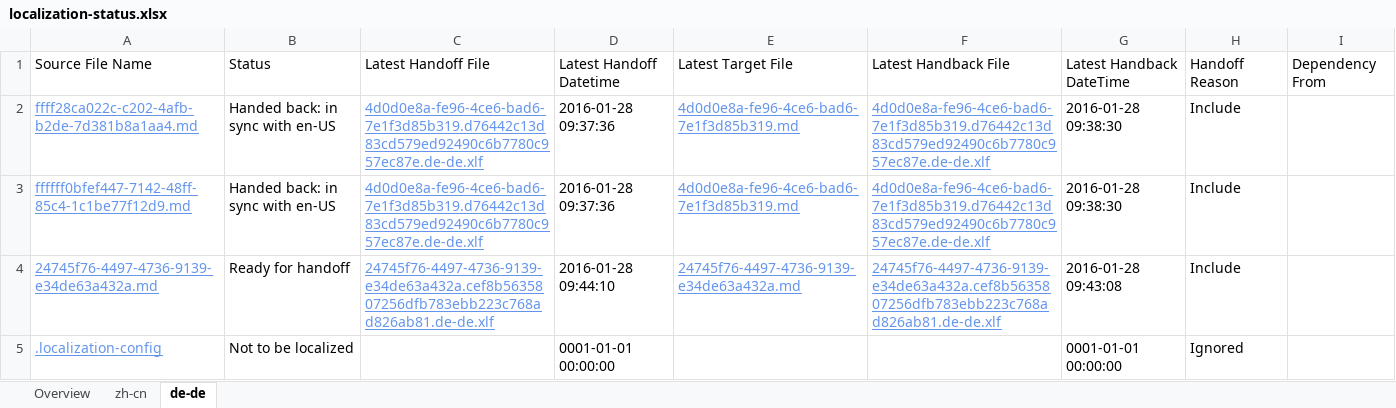
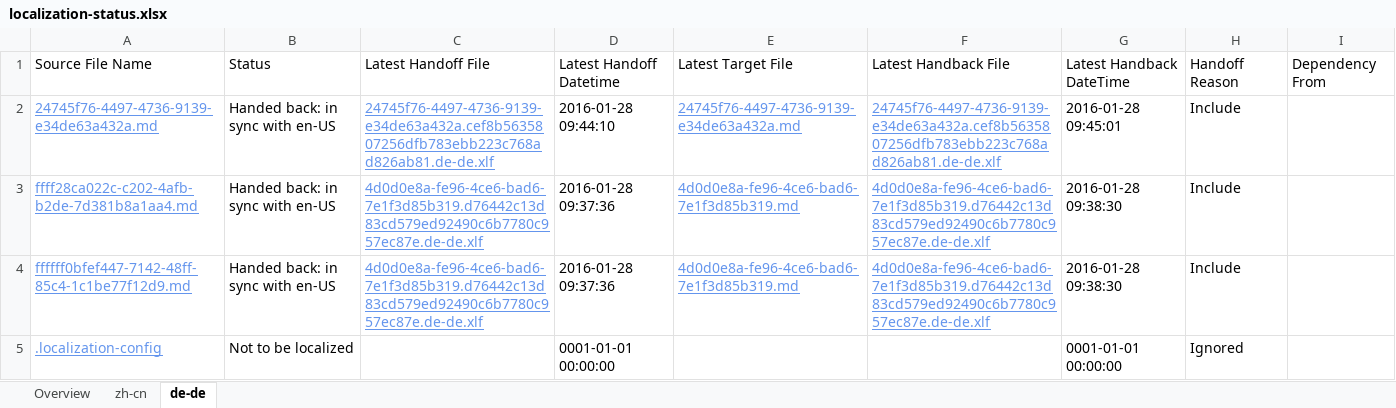
Before and after one commit to OpenLocalizationTestOrg/olhandback, an Excel workbook: ol-handback/OpenLocalizationTest/oltest/xinjiang/localization-status.xlsx, sheet de-de, drawn as a sheet; values as stored, in another font and other column widths than the file's, no borders; table styles not drawn; removed rows and columns are numbered as before the commit, all else as after; the diff names each change by its address in the sheet, - before the commit and + after, or states it on an @@ line.

```diff
--- a/ol-handback/OpenLocalizationTest/oltest/xinjiang/localization-status.xlsx (sheet de-de)
+++ b/ol-handback/OpenLocalizationTest/oltest/xinjiang/localization-status.xlsx (sheet de-de)
+row 2: 24745f76-4497-4736-9139-e34de63a432a.md | Handed back: in sync with en-US | 24745f76-4497-4736-9139-e34de63a432a.cef8b5635807256dfb783ebb223c768ad826ab81.de-de.xlf | 2016-01-28 09:44:10 | 24745f76-4497-4736-9139-e34de63a432a.md | 24745f76-4497-4736-9139-e34de63a432a.cef8b5635807256dfb783ebb223c768ad826ab81.de-de.xlf | 2016-01-28 09:45:01 | Include
-row 4: 24745f76-4497-4736-9139-e34de63a432a.md | Ready for handoff | 24745f76-4497-4736-9139-e34de63a432a.cef8b5635807256dfb783ebb223c768ad826ab81.de-de.xlf | 2016-01-28 09:44:10 | 24745f76-4497-4736-9139-e34de63a432a.md | 24745f76-4497-4736-9139-e34de63a432a.cef8b5635807256dfb783ebb223c768ad826ab81.de-de.xlf | 2016-01-28 09:43:08 | Include
```
Also changed, not shown: sheet zh-cn, sheet Overview, ol-handback/OpenLocalizationTest/oltest/xinjiang/handback-status.xlsx.
